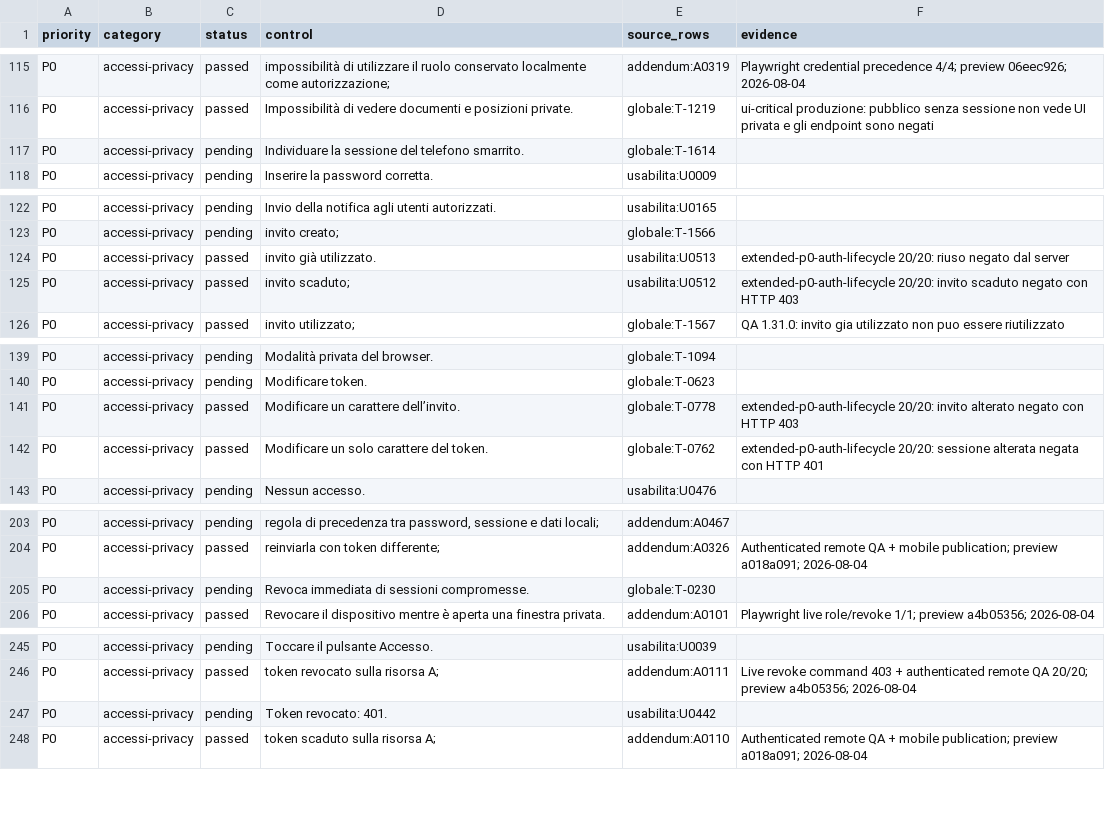
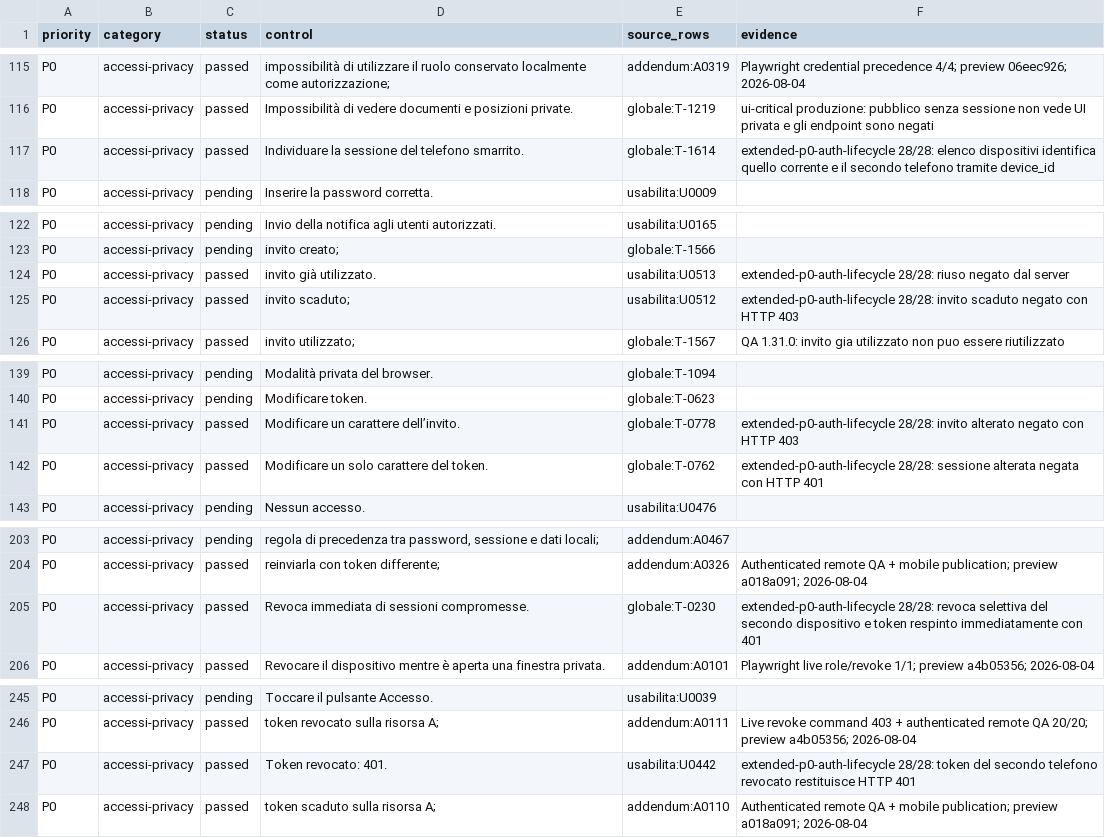
Before and after one commit to andreacivi80/viaggio-in-india, a CSV file: docs/CONTROL-COVERAGE.csv, drawn as a sheet; only a part is shown, gaps mark what is left out; the diff covers the shown part only.

Commit message:
Verify selective device revocation lifecycle

```diff
--- a/docs/CONTROL-COVERAGE.csv
+++ b/docs/CONTROL-COVERAGE.csv
@@ -116,3 +116,3 @@ P0,accessi-privacy,passed,impossibilità di utilizzare il ruolo conservato local
 P0,accessi-privacy,passed,Impossibilità di vedere documenti e posizioni private.,globale:T-1219,ui-critical produzione: pubblico senza sessione non vede UI privata e gli endpoint sono negati
-P0,accessi-privacy,pending,Individuare la sessione del telefono smarrito.,globale:T-1614,
+P0,accessi-privacy,passed,Individuare la sessione del telefono smarrito.,globale:T-1614,extended-p0-auth-lifecycle 28/28: elenco dispositivi identifica quello corrente e il secondo telefono tramite device_id
 P0,accessi-privacy,pending,Inserire la password corretta.,usabilita:U0009,
@@ -123,4 +123,4 @@ P0,accessi-privacy,pending,Invio della notifica agli utenti autorizzati.,usabili
 P0,accessi-privacy,pending,invito creato;,globale:T-1566,
-P0,accessi-privacy,passed,invito già utilizzato.,usabilita:U0513,extended-p0-auth-lifecycle 20/20: riuso negato dal server
-P0,accessi-privacy,passed,invito scaduto;,usabilita:U0512,extended-p0-auth-lifecycle 20/20: invito scaduto negato con HTTP 403
+P0,accessi-privacy,passed,invito già utilizzato.,usabilita:U0513,extended-p0-auth-lifecycle 28/28: riuso negato dal server
+P0,accessi-privacy,passed,invito scaduto;,usabilita:U0512,extended-p0-auth-lifecycle 28/28: invito scaduto negato con HTTP 403
 P0,accessi-privacy,passed,invito utilizzato;,globale:T-1567,QA 1.31.0: invito gia utilizzato non puo essere riutilizzato
@@ -140,4 +140,4 @@ P0,accessi-privacy,pending,Modalità privata del browser.,globale:T-1094,
 P0,accessi-privacy,pending,Modificare token.,globale:T-0623,
-P0,accessi-privacy,passed,Modificare un carattere dell’invito.,globale:T-0778,extended-p0-auth-lifecycle 20/20: invito alterato negato con HTTP 403
-P0,accessi-privacy,passed,Modificare un solo carattere del token.,globale:T-0762,extended-p0-auth-lifecycle 20/20: sessione alterata negata con HTTP 401
+P0,accessi-privacy,passed,Modificare un carattere dell’invito.,globale:T-0778,extended-p0-auth-lifecycle 28/28: invito alterato negato con HTTP 403
+P0,accessi-privacy,passed,Modificare un solo carattere del token.,globale:T-0762,extended-p0-auth-lifecycle 28/28: sessione alterata negata con HTTP 401
 P0,accessi-privacy,pending,Nessun accesso.,usabilita:U0476,
@@ -204,3 +204,3 @@ P0,accessi-privacy,pending,"regola di precedenza tra password, sessione e dati l
 P0,accessi-privacy,passed,reinviarla con token differente;,addendum:A0326,Authenticated remote QA + mobile publication; preview a018a091; 2026-08-04
-P0,accessi-privacy,pending,Revoca immediata di sessioni compromesse.,globale:T-0230,
+P0,accessi-privacy,passed,Revoca immediata di sessioni compromesse.,globale:T-0230,extended-p0-auth-lifecycle 28/28: revoca selettiva del secondo dispositivo e token respinto immediatamente con 401
 P0,accessi-privacy,passed,Revocare il dispositivo mentre è aperta una finestra privata.,addendum:A0101,Playwright live role/revoke 1/1; preview a4b05356; 2026-08-04
@@ -246,3 +246,3 @@ P0,accessi-privacy,pending,Toccare il pulsante Accesso.,usabilita:U0039,
 P0,accessi-privacy,passed,token revocato sulla risorsa A;,addendum:A0111,Live revoke command 403 + authenticated remote QA 20/20; preview a4b05356; 2026-08-04
-P0,accessi-privacy,pending,Token revocato: 401.,usabilita:U0442,
+P0,accessi-privacy,passed,Token revocato: 401.,usabilita:U0442,extended-p0-auth-lifecycle 28/28: token del secondo telefono revocato restituisce HTTP 401
 P0,accessi-privacy,passed,token scaduto sulla risorsa A;,addendum:A0110,Authenticated remote QA + mobile publication; preview a018a091; 2026-08-04
```
Also changed, not shown: 20 edited cells elsewhere in this file, 3 other files.
